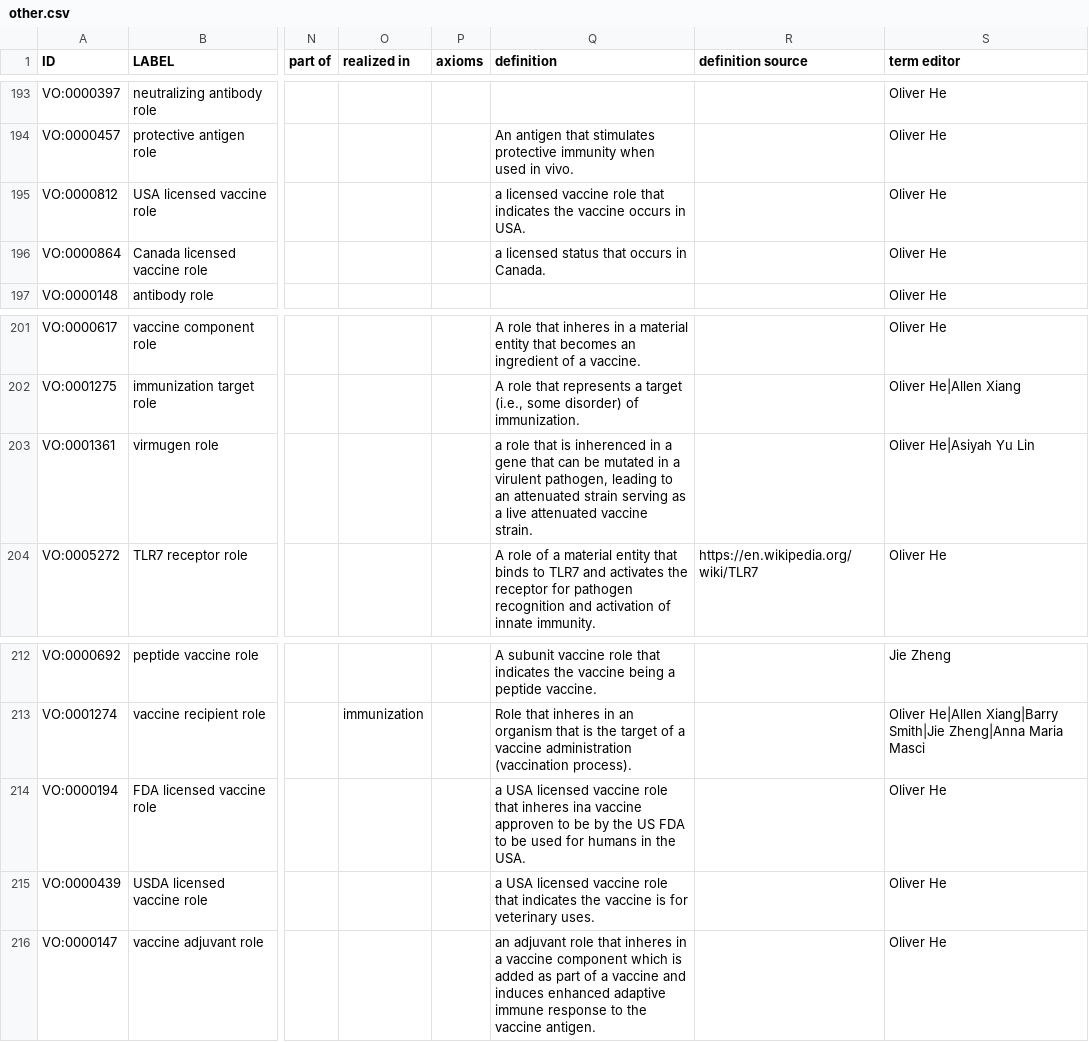
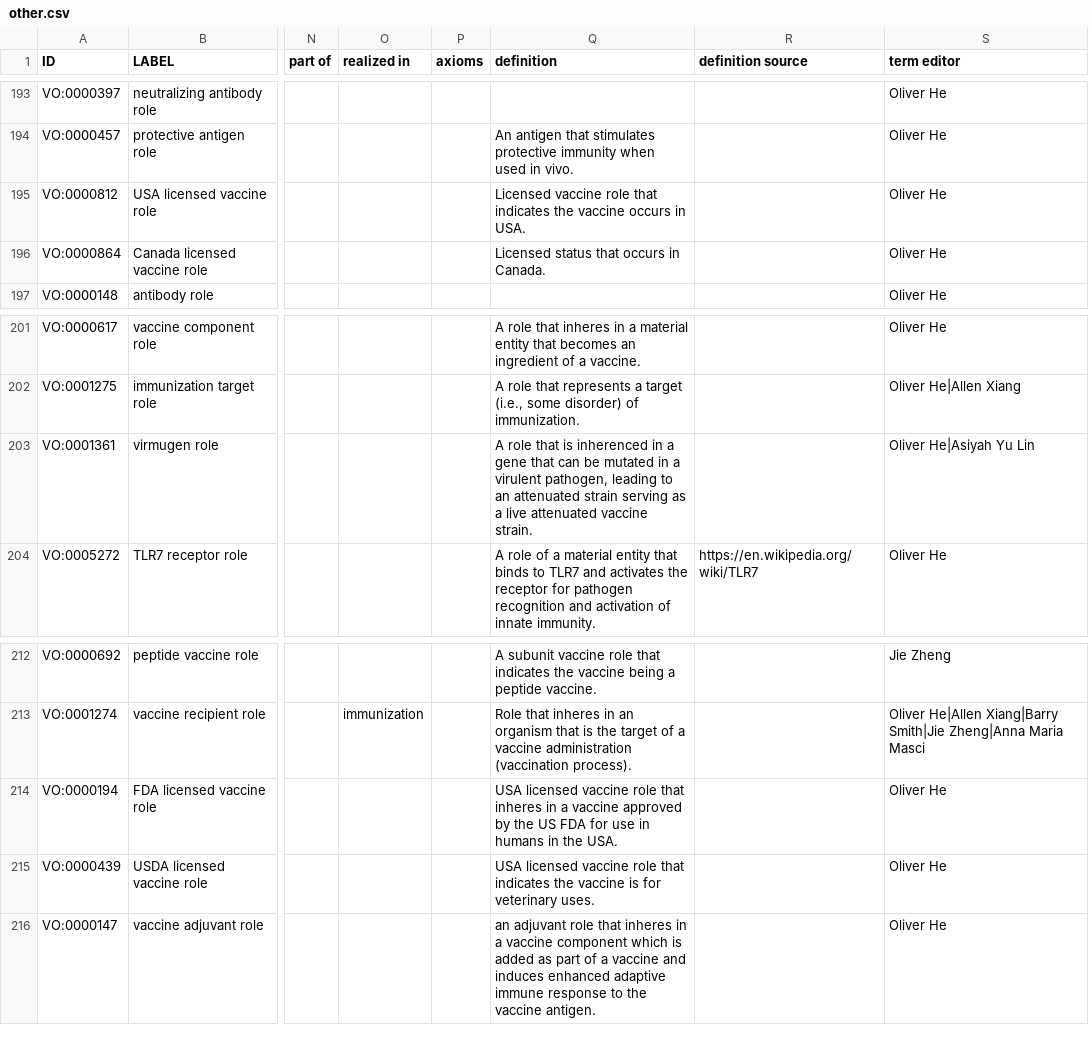
Before and after one commit to vaccineontology/VO, a CSV file: src/templates/other.csv, drawn as a sheet; only a part is shown, gaps mark what is left out; the diff names each change by its address in the sheet, - before the commit and + after, or states it on an @@ line.

```diff
--- a/src/templates/other.csv
+++ b/src/templates/other.csv
-Q195 (definition): a licensed vaccine role…
+Q195 (definition): Licensed vaccine role…
-Q196 (definition): a licensed status that occurs in Canada.
+Q196 (definition): Licensed status that occurs in Canada.
-Q203 (definition): a role that…
+Q203 (definition): A role that…
-Q214 (definition): a USA licensed vaccine role that inheres ina vaccine approven to be by the US FDA to be used for humans in…
+Q214 (definition): USA licensed vaccine role that inheres in a vaccine approved by the US FDA for use in humans in…
-Q215 (definition): a USA licensed…
+Q215 (definition): USA licensed…
```
Also changed, not shown: src/templates/process.csv, 2 other files.
